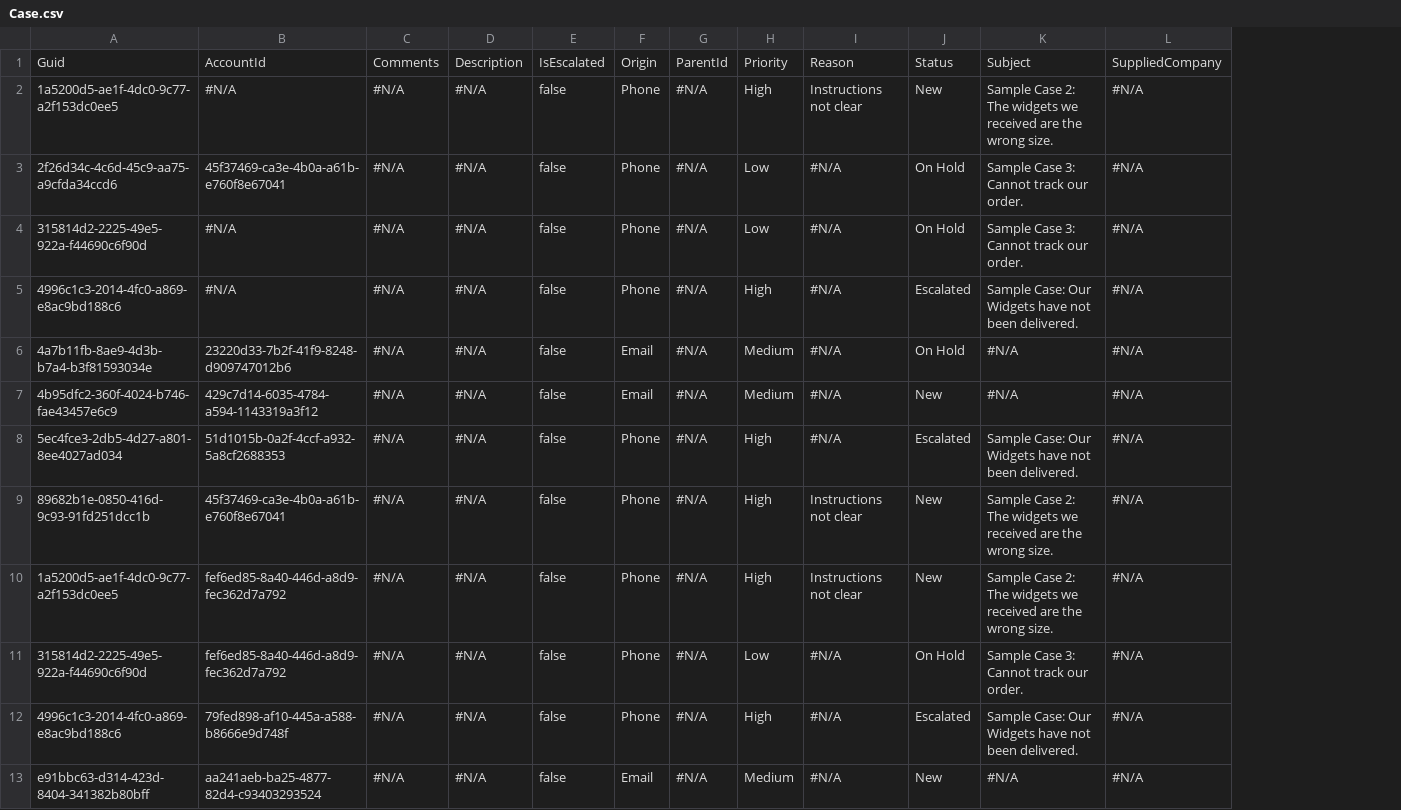
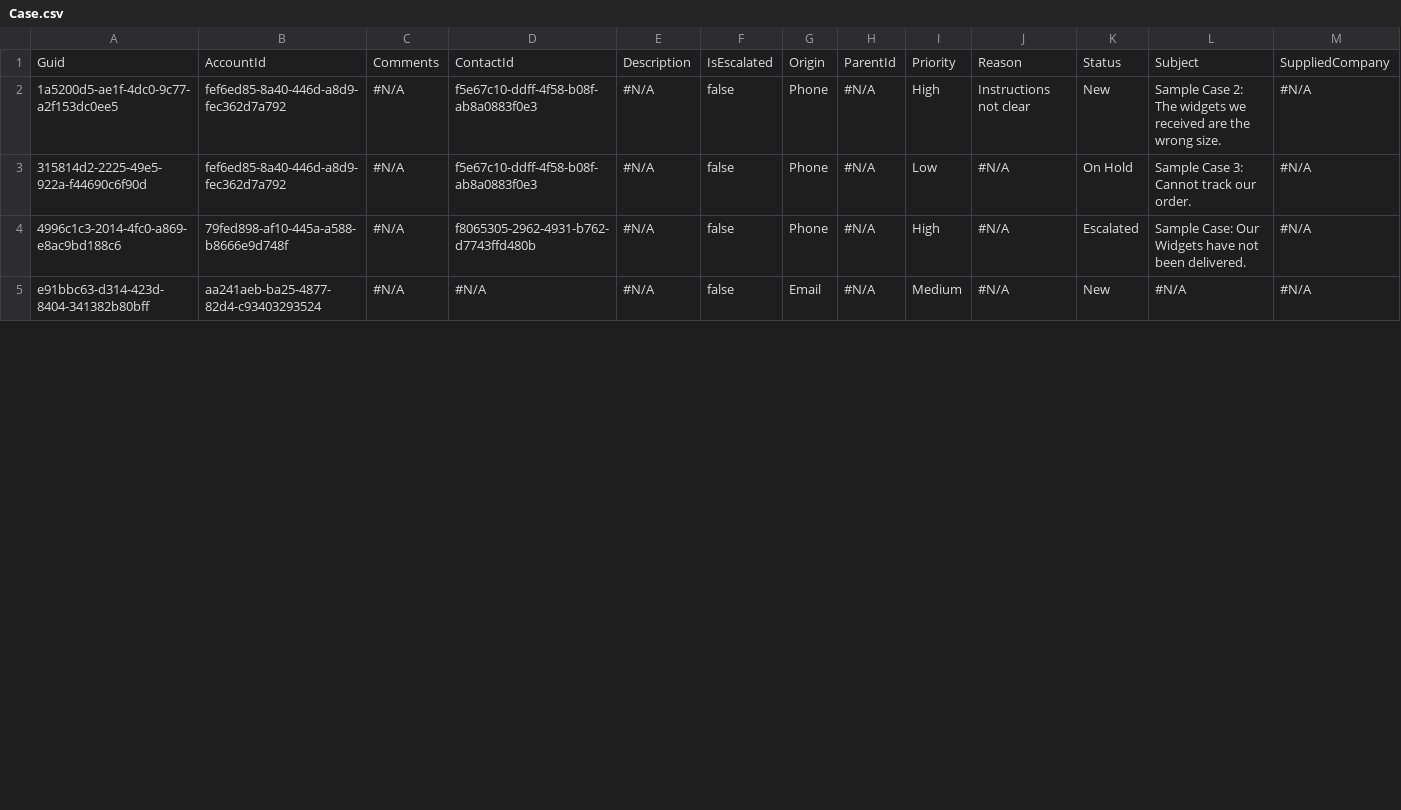
Before and after one commit to prodlytestuser/manage1, a CSV file: Case.csv, drawn as a sheet; only a part is shown; removed rows and columns are numbered as before the commit, all else as after; rows hold the shown columns only; the diff names each change by its address in the sheet, - before the commit and + after, or states it on an @@ line.

```diff
--- a/Case.csv
+++ b/Case.csv
+column D, rows 1-5: ContactId | f5e67c10-ddff-4f58-b08f-ab8a0883f0e3 | f5e67c10-ddff-4f58-b08f-ab8a0883f0e3 | f8065305-2962-4931-b762-d7743ffd480b | #N/A
-row 2: 1a5200d5-ae1f-4dc0-9c77-a2f153dc0ee5 | #N/A | #N/A | #N/A | false | Phone | #N/A | High | Instructions not clear | New | Sample Case 2: The widgets we received are the wrong size. | #N/A
-row 3: 2f26d34c-4c6d-45c9-aa75-a9cfda34ccd6 | 45f37469-ca3e-4b0a-a61b-e760f8e67041 | #N/A | #N/A | false | Phone | #N/A | Low | #N/A | On Hold | Sample Case 3: Cannot track our order. | #N/A
-row 4: 315814d2-2225-49e5-922a-f44690c6f90d | #N/A | #N/A | #N/A | false | Phone | #N/A | Low | #N/A | On Hold | Sample Case 3: Cannot track our order. | #N/A
-row 5: 4996c1c3-2014-4fc0-a869-e8ac9bd188c6 | #N/A | #N/A | #N/A | false | Phone | #N/A | High | #N/A | Escalated | Sample Case: Our Widgets have not been delivered. | #N/A
-row 6: 4a7b11fb-8ae9-4d3b-b7a4-b3f81593034e | 23220d33-7b2f-41f9-8248-d909747012b6 | #N/A | #N/A | false | Email | #N/A | Medium | #N/A | On Hold | #N/A | #N/A
-row 7: 4b95dfc2-360f-4024-b746-fae43457e6c9 | 429c7d14-6035-4784-a594-1143319a3f12 | #N/A | #N/A | false | Email | #N/A | Medium | #N/A | New | #N/A | #N/A
-row 8: 5ec4fce3-2db5-4d27-a801-8ee4027ad034 | 51d1015b-0a2f-4ccf-a932-5a8cf2688353 | #N/A | #N/A | false | Phone | #N/A | High | #N/A | Escalated | Sample Case: Our Widgets have not been delivered. | #N/A
-row 9: 89682b1e-0850-416d-9c93-91fd251dcc1b | 45f37469-ca3e-4b0a-a61b-e760f8e67041 | #N/A | #N/A | false | Phone | #N/A | High | Instructions not clear | New | Sample Case 2: The widgets we received are the wrong size. | #N/A
```
Also changed, not shown: Account.csv, 1 other file.
